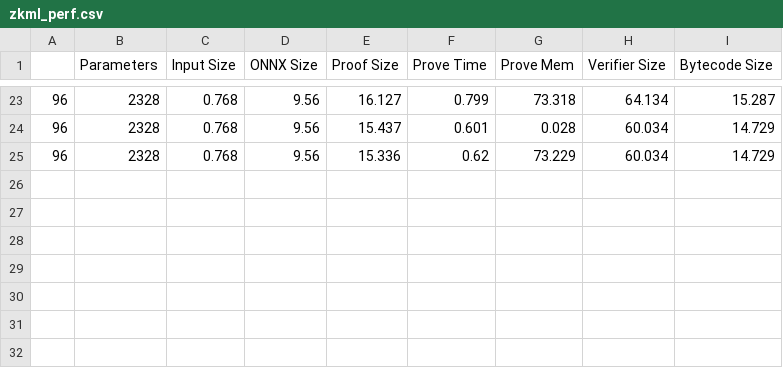
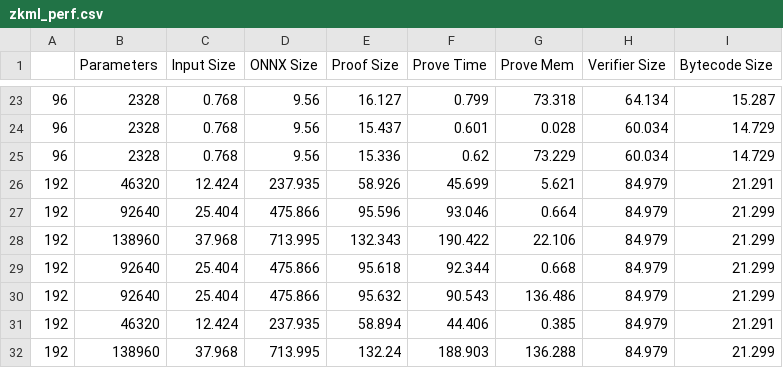
Before and after one commit to CaixiangFan/zkpet, a CSV file: src/zkml_perf.csv, drawn as a sheet; only a part is shown, gaps mark what is left out.

Commit message:
profiled centralized zkml

```diff
--- a/src/zkml_perf.csv
+++ b/src/zkml_perf.csv
@@ -25 +25,8 @@
 96,2328,0.768,9.56,15.336,0.62,73.229,60.034,14.729
+192,46320,12.424,237.935,58.926,45.699,5.621,84.979,21.291
+192,92640,25.404,475.866,95.596,93.046,0.664,84.979,21.299
+192,138960,37.968,713.995,132.343,190.422,22.106,84.979,21.299
+192,92640,25.404,475.866,95.618,92.344,0.668,84.979,21.299
+192,92640,25.404,475.866,95.632,90.543,136.486,84.979,21.299
+192,46320,12.424,237.935,58.894,44.406,0.385,84.979,21.291
+192,138960,37.968,713.995,132.24,188.903,136.288,84.979,21.299
```
Also changed, not shown: 5 other files.
